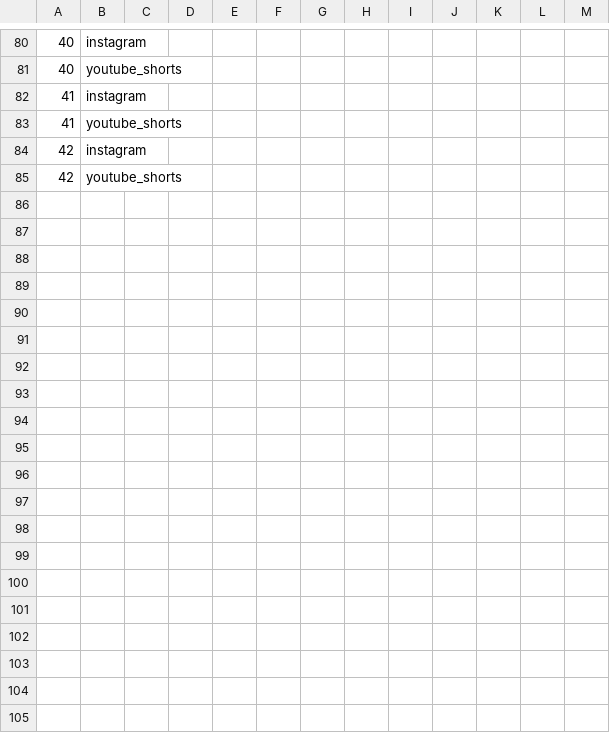
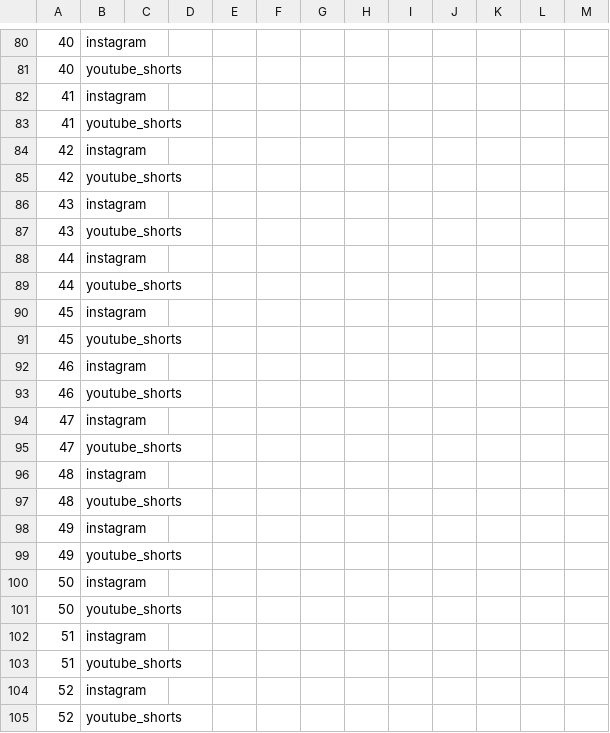
Before and after one commit to Deep798643/tcet1, a CSV file: placiq-videos/60-day-campaign/ANALYTICS_TEMPLATE.csv, drawn as a sheet; only a part is shown, gaps mark what is left out; the diff covers the shown part only; the diff names each change by its address in the sheet, - before the commit and + after, or states it on an @@ line.

```diff
--- a/placiq-videos/60-day-campaign/ANALYTICS_TEMPLATE.csv
+++ b/placiq-videos/60-day-campaign/ANALYTICS_TEMPLATE.csv
+row 86: 43 | instagram
+row 87: 43 | youtube_shorts
+row 88: 44 | instagram
+row 89: 44 | youtube_shorts
+row 90: 45 | instagram
+row 91: 45 | youtube_shorts
+row 92: 46 | instagram
+row 93: 46 | youtube_shorts
+row 94: 47 | instagram
+row 95: 47 | youtube_shorts
+row 96: 48 | instagram
+row 97: 48 | youtube_shorts
+row 98: 49 | instagram
+row 99: 49 | youtube_shorts
+row 100: 50 | instagram
+row 101: 50 | youtube_shorts
+row 102: 51 | instagram
+row 103: 51 | youtube_shorts
+row 104: 52 | instagram
+row 105: 52 | youtube_shorts
```
Also changed, not shown: 16 added rows elsewhere in this file, placiq-videos/60-day-campaign/CONTENT_CALENDAR.csv, 12 other files.
